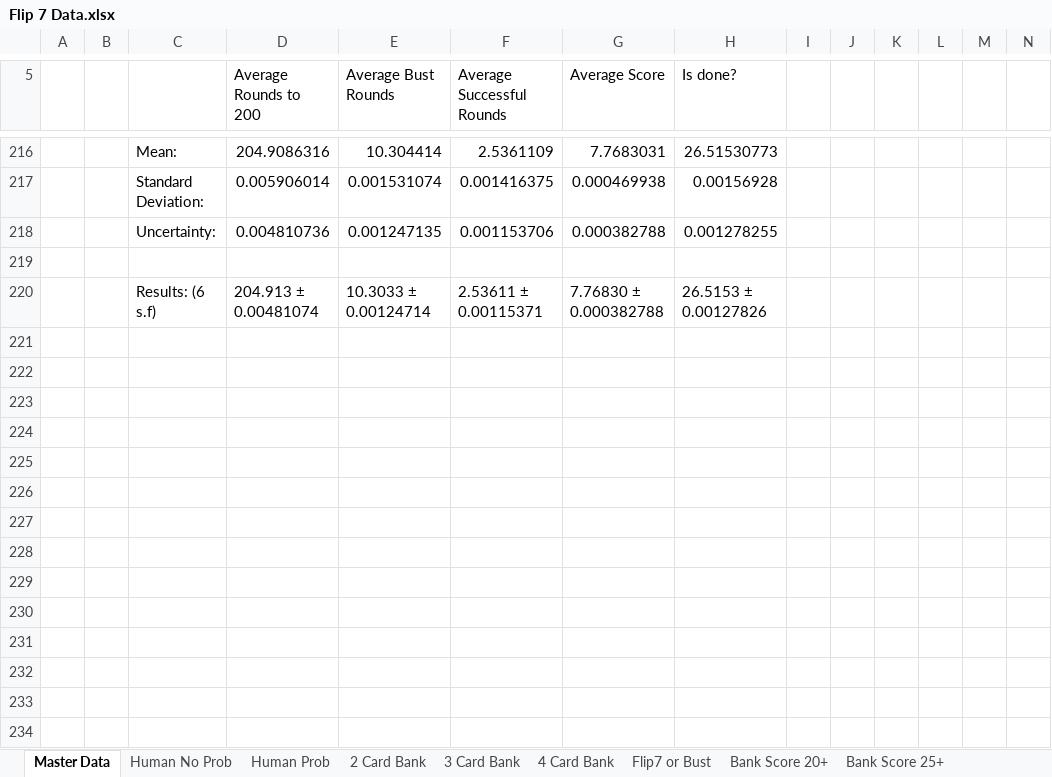
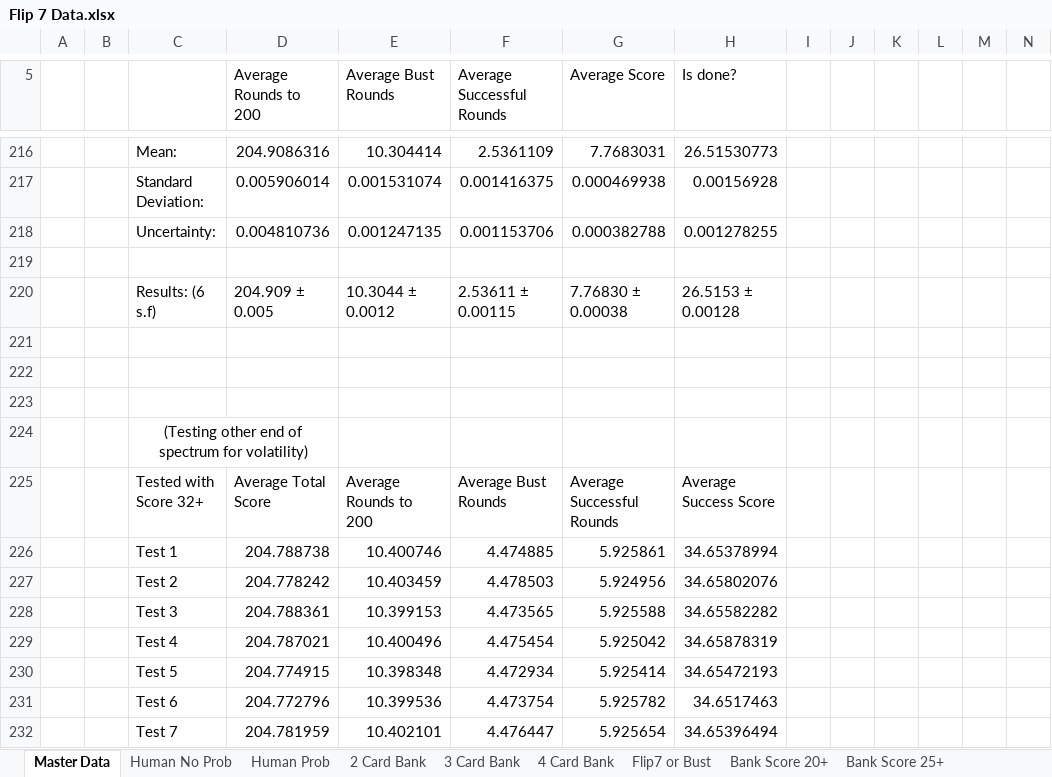
Before and after one commit to 18langbob/Flip-7-Strategy-Finder, an Excel workbook: Flip 7 Data.xlsx, sheet Master Data, drawn as a sheet; only a part is shown, gaps mark what is left out; values as stored, in another font and other column widths than the file's, no borders; charts and pictures and conditional formats not drawn; rows hold the shown columns only; the diff covers the shown part only; the diff names each change by its address in the sheet, - before the commit and + after, or states it on an @@ line.

Commit message:
Final Solo Trials Complete
Finished strategy testing (result: bank 26 points) added all relevant data to the spreadsheet. Cleaned up code for main game and test enviro. Made minor comment improvements. Plan for further development set out in spreadsheet.

```diff
--- a/Flip 7 Data.xlsx (sheet Master Data)
+++ b/Flip 7 Data.xlsx (sheet Master Data)
-D220 (Average Rounds to 200): 204.913 ± 0.00481074
+D220 (Average Rounds to 200): 204.909 ± 0.005
-E220 (Average Bust Rounds): 10.3033 ± 0.00124714
+E220 (Average Bust Rounds): 10.3044 ± 0.0012
-F220 (Average Successful Rounds): 2.53611 ± 0.00115371
+F220 (Average Successful Rounds): 2.53611 ± 0.00115
-G220 (Average Score): 7.76830 ± 0.000382788
+G220 (Average Score): 7.76830 ± 0.00038
-H220 (Is done?): 26.5153 ± 0.00127826
+H220 (Is done?): 26.5153 ± 0.00128
+row 221: (empty)
+row 222: (empty)
+row 223: (empty)
+row 224:  |  | (Testing other end of spectrum for volatility)
+row 225:  |  | Tested with Score 32+ | Average Total Score | Average Rounds to 200 | Average Bust Rounds | Average Successful Rounds | Average Success Score
+row 226:  |  | Test 1 | 204.788738 | 10.400746 | 4.474885 | 5.925861 | 34.65378994
+row 227:  |  | Test 2 | 204.778242 | 10.403459 | 4.478503 | 5.924956 | 34.65802076
+row 228:  |  | Test 3 | 204.788361 | 10.399153 | 4.473565 | 5.925588 | 34.65582282
+row 229:  |  | Test 4 | 204.787021 | 10.400496 | 4.475454 | 5.925042 | 34.65878319
+row 230:  |  | Test 5 | 204.774915 | 10.398348 | 4.472934 | 5.925414 | 34.65472193
+row 231:  |  | Test 6 | 204.772796 | 10.399536 | 4.473754 | 5.925782 | 34.6517463
+row 232:  |  | Test 7 | 204.781959 | 10.402101 | 4.476447 | 5.925654 | 34.65396494
```
Also changed, not shown: 12 added rows, 17 edited cells, cell formats and merged cells elsewhere in this sheet, sheet Flip7 or Bust, formulas that keep their value, charts or pictures, 2 other files.
